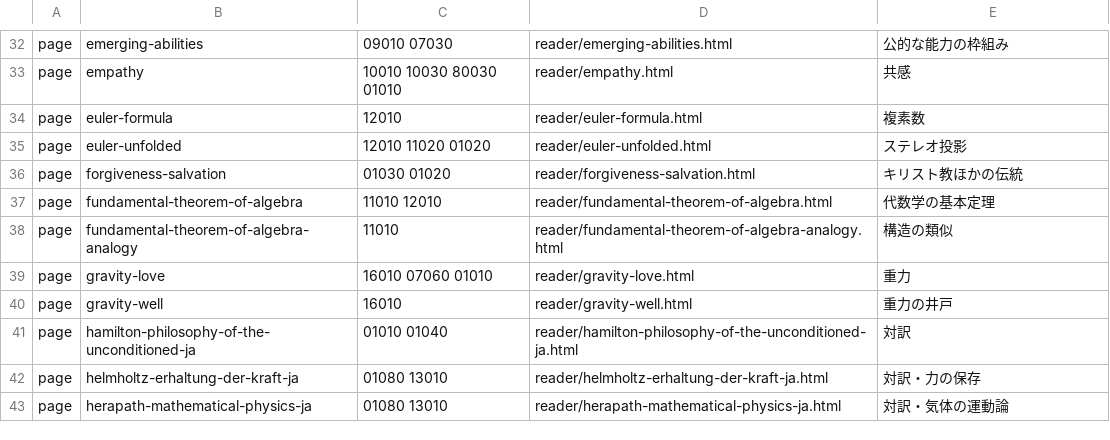
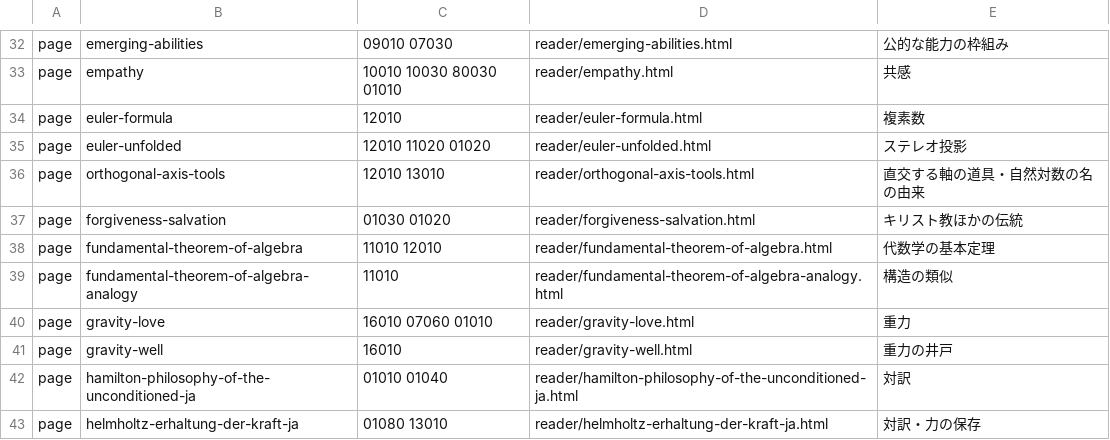
Before and after one commit to uminomae/project-design-theory, a TSV file: docs/release-stages/kaken-assign.tsv, drawn as a sheet; only a part is shown, gaps mark what is left out; the shorter side is filled out with more unchanged rows.

```diff
--- a/docs/release-stages/kaken-assign.tsv
+++ b/docs/release-stages/kaken-assign.tsv
@@ -35,2 +35,3 @@ page	euler-formula	12010	reader/euler-formula.html	複素数
 page	euler-unfolded	12010 11020 01020	reader/euler-unfolded.html	ステレオ投影
+page	orthogonal-axis-tools	12010 13010	reader/orthogonal-axis-tools.html	直交する軸の道具・自然対数の名の由来
 page	forgiveness-salvation	01030 01020	reader/forgiveness-salvation.html	キリスト教ほかの伝統
```
Also changed, not shown: 11 other files.
